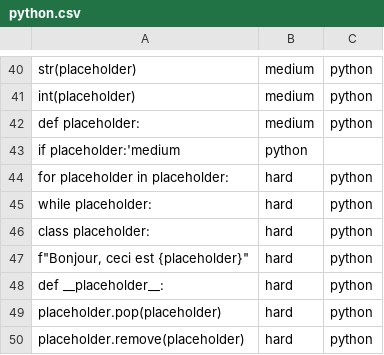
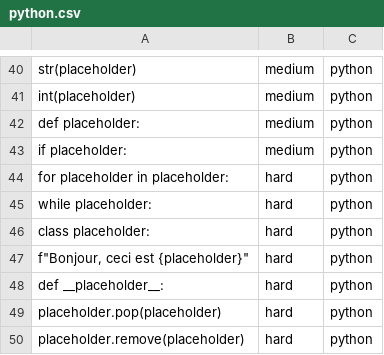
Before and after one commit to Nuoram953/Shift, a CSV file: dev/shift/assets/language/python.csv, drawn as a sheet; only a part is shown, gaps mark what is left out; removed rows and columns are numbered as before the commit, all else as after; the diff names each change by its address in the sheet, - before the commit and + after, or states it on an @@ line.

```diff
--- a/dev/shift/assets/language/python.csv
+++ b/dev/shift/assets/language/python.csv
-row 43: if placeholder:'medium | python
+row 43: if placeholder: | medium | python
```
Also changed, not shown: 6 other files.
